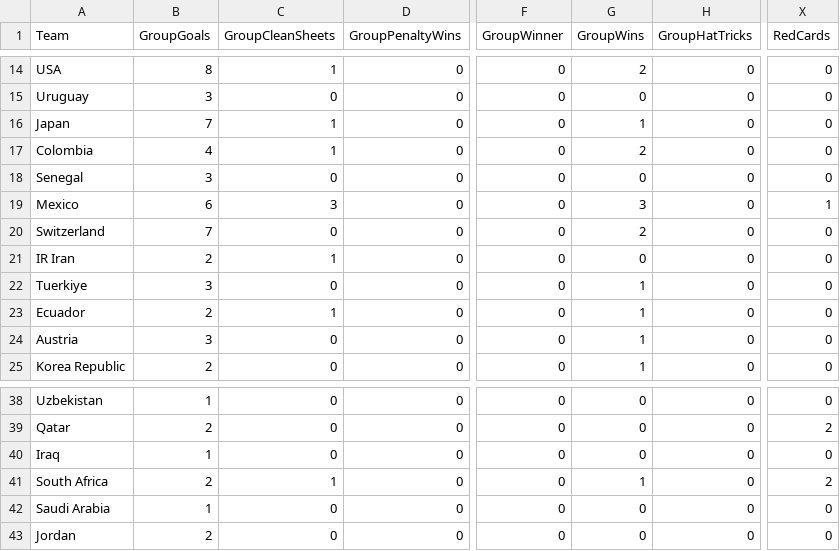
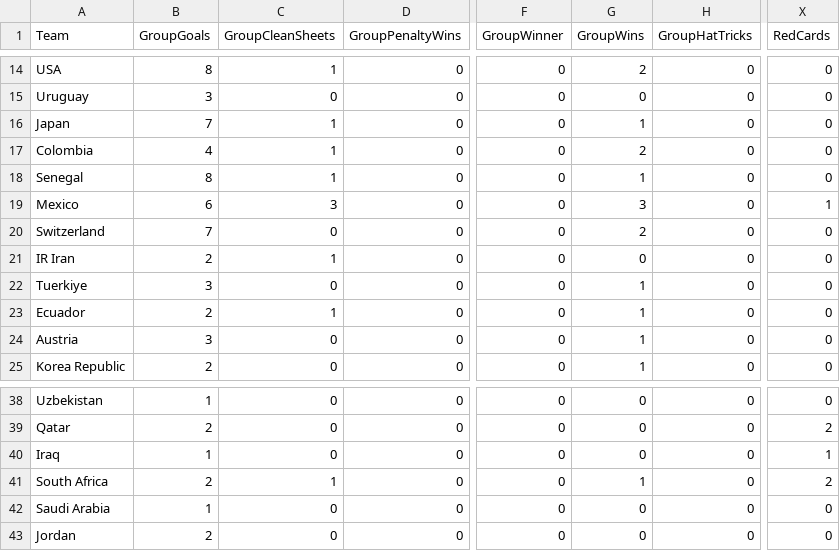
Before and after one commit to oisincarroll296/wc2026-sweepstake, a CSV file: data/match_stats.csv, drawn as a sheet; only a part is shown, gaps mark what is left out; the diff names each change by its address in the sheet, - before the commit and + after, or states it on an @@ line.

Commit message:
Stats: match 62

```diff
--- a/data/match_stats.csv
+++ b/data/match_stats.csv
-B18 (GroupGoals): 3
+B18 (GroupGoals): 8
-C18 (GroupCleanSheets): 0
+C18 (GroupCleanSheets): 1
-G18 (GroupWins): 0
+G18 (GroupWins): 1
-X40 (RedCards): 0
+X40 (RedCards): 1
```
